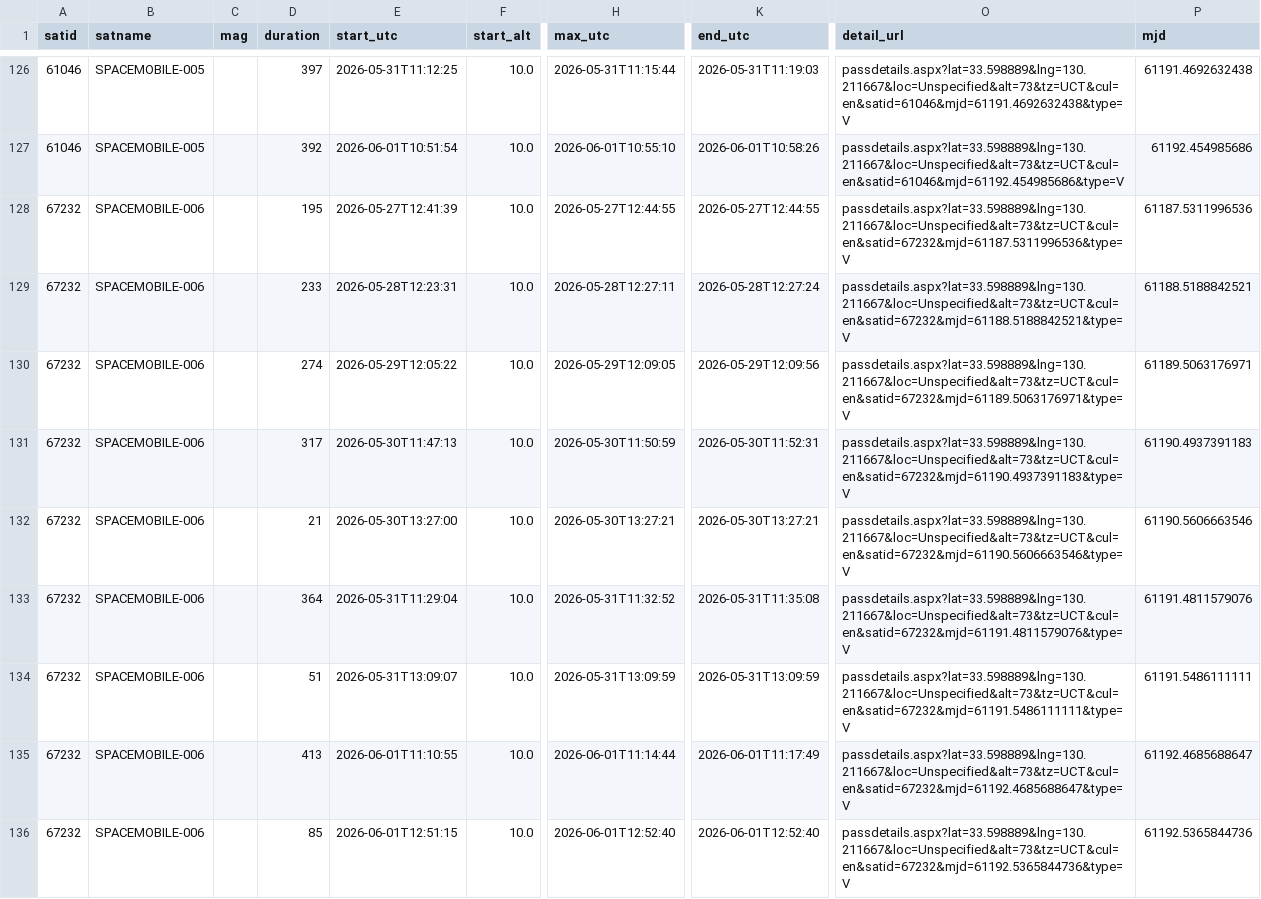
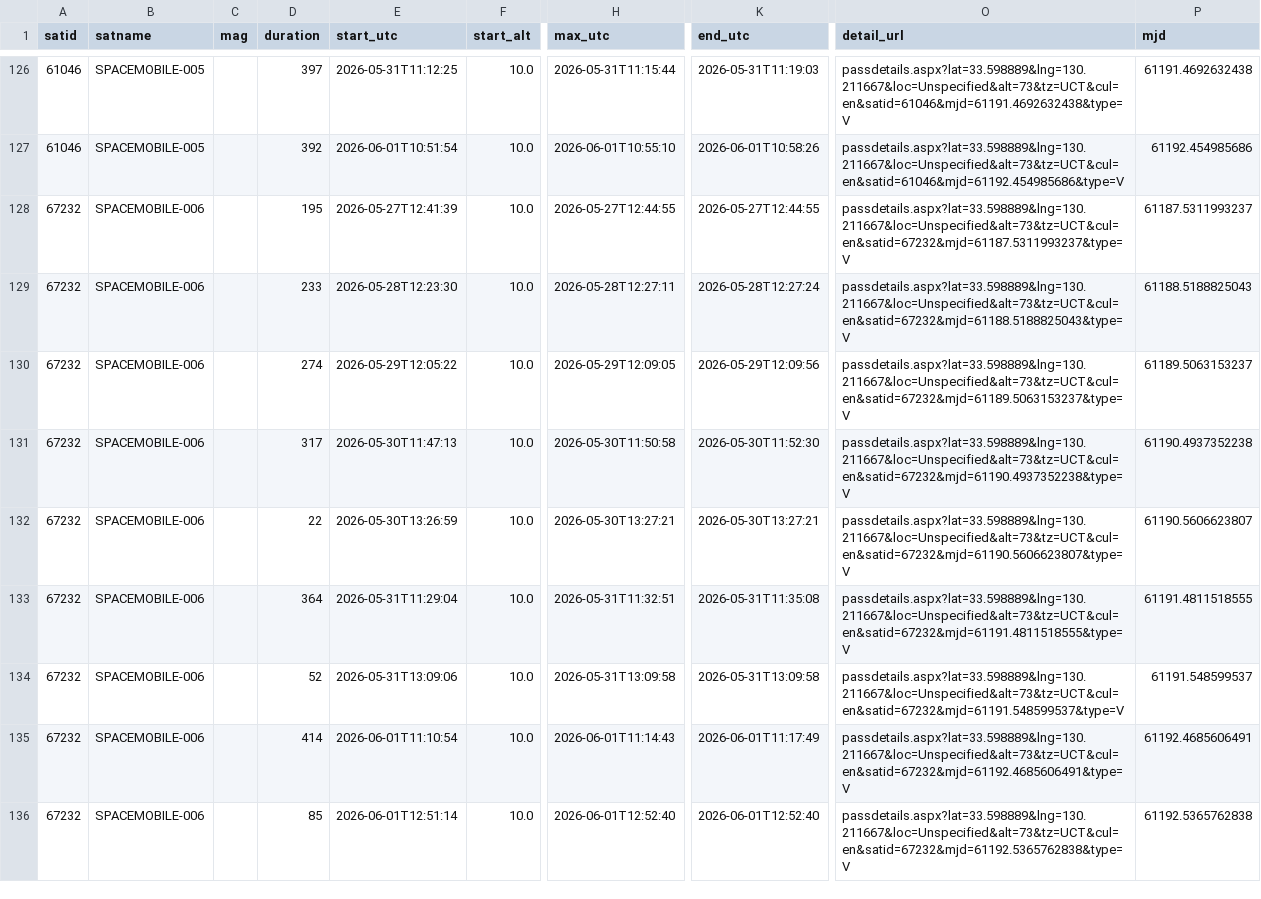
Before and after one commit to kiyo-astro/SSDL-SatPass-Notification, a CSV file: output/heavens-above/SatPass.csv, drawn as a sheet; only a part is shown, gaps mark what is left out; the diff covers the shown part only; the diff names each change by its address in the sheet, - before the commit and + after, or states it on an @@ line.

```diff
--- a/output/heavens-above/SatPass.csv
+++ b/output/heavens-above/SatPass.csv
-O128 (detail_url): passdetails.aspx?lat=33.598889&lng=130.211667&loc=Unspecified&alt=73&tz=UCT&cul=en&satid=67232&mjd=61187.5311996536&type=V
+O128 (detail_url): passdetails.aspx?lat=33.598889&lng=130.211667&loc=Unspecified&alt=73&tz=UCT&cul=en&satid=67232&mjd=61187.5311993237&type=V
-P128 (mjd): 61187.5311996536
+P128 (mjd): 61187.5311993237
-E129 (start_utc): 2026-05-28T12:23:31
+E129 (start_utc): 2026-05-28T12:23:30
-O129 (detail_url): passdetails.aspx?lat=33.598889&lng=130.211667&loc=Unspecified&alt=73&tz=UCT&cul=en&satid=67232&mjd=61188.5188842521&type=V
+O129 (detail_url): passdetails.aspx?lat=33.598889&lng=130.211667&loc=Unspecified&alt=73&tz=UCT&cul=en&satid=67232&mjd=61188.5188825043&type=V
-P129 (mjd): 61188.5188842521
+P129 (mjd): 61188.5188825043
-O130 (detail_url): passdetails.aspx?lat=33.598889&lng=130.211667&loc=Unspecified&alt=73&tz=UCT&cul=en&satid=67232&mjd=61189.5063176971&type=V
+O130 (detail_url): passdetails.aspx?lat=33.598889&lng=130.211667&loc=Unspecified&alt=73&tz=UCT&cul=en&satid=67232&mjd=61189.5063153237&type=V
-P130 (mjd): 61189.5063176971
+P130 (mjd): 61189.5063153237
-H131 (max_utc): 2026-05-30T11:50:59
+H131 (max_utc): 2026-05-30T11:50:58
-K131 (end_utc): 2026-05-30T11:52:31
+K131 (end_utc): 2026-05-30T11:52:30
-O131 (detail_url): passdetails.aspx?lat=33.598889&lng=130.211667&loc=Unspecified&alt=73&tz=UCT&cul=en&satid=67232&mjd=61190.4937391183&type=V
+O131 (detail_url): passdetails.aspx?lat=33.598889&lng=130.211667&loc=Unspecified&alt=73&tz=UCT&cul=en&satid=67232&mjd=61190.4937352238&type=V
-P131 (mjd): 61190.4937391183
+P131 (mjd): 61190.4937352238
-D132 (duration): 21
+D132 (duration): 22
-E132 (start_utc): 2026-05-30T13:27:00
+E132 (start_utc): 2026-05-30T13:26:59
-O132 (detail_url): passdetails.aspx?lat=33.598889&lng=130.211667&loc=Unspecified&alt=73&tz=UCT&cul=en&satid=67232&mjd=61190.5606663546&type=V
+O132 (detail_url): passdetails.aspx?lat=33.598889&lng=130.211667&loc=Unspecified&alt=73&tz=UCT&cul=en&satid=67232&mjd=61190.5606623807&type=V
-P132 (mjd): 61190.5606663546
+P132 (mjd): 61190.5606623807
-H133 (max_utc): 2026-05-31T11:32:52
+H133 (max_utc): 2026-05-31T11:32:51
-O133 (detail_url): passdetails.aspx?lat=33.598889&lng=130.211667&loc=Unspecified&alt=73&tz=UCT&cul=en&satid=67232&mjd=61191.4811579076&type=V
+O133 (detail_url): passdetails.aspx?lat=33.598889&lng=130.211667&loc=Unspecified&alt=73&tz=UCT&cul=en&satid=67232&mjd=61191.4811518555&type=V
-P133 (mjd): 61191.4811579076
+P133 (mjd): 61191.4811518555
-D134 (duration): 51
+D134 (duration): 52
-E134 (start_utc): 2026-05-31T13:09:07
+E134 (start_utc): 2026-05-31T13:09:06
-H134 (max_utc): 2026-05-31T13:09:59
+H134 (max_utc): 2026-05-31T13:09:58
-K134 (end_utc): 2026-05-31T13:09:59
+K134 (end_utc): 2026-05-31T13:09:58
-O134 (detail_url): passdetails.aspx?lat=33.598889&lng=130.211667&loc=Unspecified&alt=73&tz=UCT&cul=en&satid=67232&mjd=61191.5486111111&type=V
+O134 (detail_url): passdetails.aspx?lat=33.598889&lng=130.211667&loc=Unspecified&alt=73&tz=UCT&cul=en&satid=67232&mjd=61191.548599537&type=V
-P134 (mjd): 61191.5486111111
+P134 (mjd): 61191.548599537
-D135 (duration): 413
+D135 (duration): 414
-E135 (start_utc): 2026-06-01T11:10:55
+E135 (start_utc): 2026-06-01T11:10:54
-H135 (max_utc): 2026-06-01T11:14:44
+H135 (max_utc): 2026-06-01T11:14:43
-O135 (detail_url): passdetails.aspx?lat=33.598889&lng=130.211667&loc=Unspecified&alt=73&tz=UCT&cul=en&satid=67232&mjd=61192.4685688647&type=V
+O135 (detail_url): passdetails.aspx?lat=33.598889&lng=130.211667&loc=Unspecified&alt=73&tz=UCT&cul=en&satid=67232&mjd=61192.4685606491&type=V
-P135 (mjd): 61192.4685688647
+P135 (mjd): 61192.4685606491
-E136 (start_utc): 2026-06-01T12:51:15
+E136 (start_utc): 2026-06-01T12:51:14
-O136 (detail_url): passdetails.aspx?lat=33.598889&lng=130.211667&loc=Unspecified&alt=73&tz=UCT&cul=en&satid=67232&mjd=61192.5365844736&type=V
+O136 (detail_url): passdetails.aspx?lat=33.598889&lng=130.211667&loc=Unspecified&alt=73&tz=UCT&cul=en&satid=67232&mjd=61192.5365762838&type=V
-P136 (mjd): 61192.5365844736
+P136 (mjd): 61192.5365762838
```
Also changed, not shown: 54 edited cells elsewhere in this file, 1 other file.
